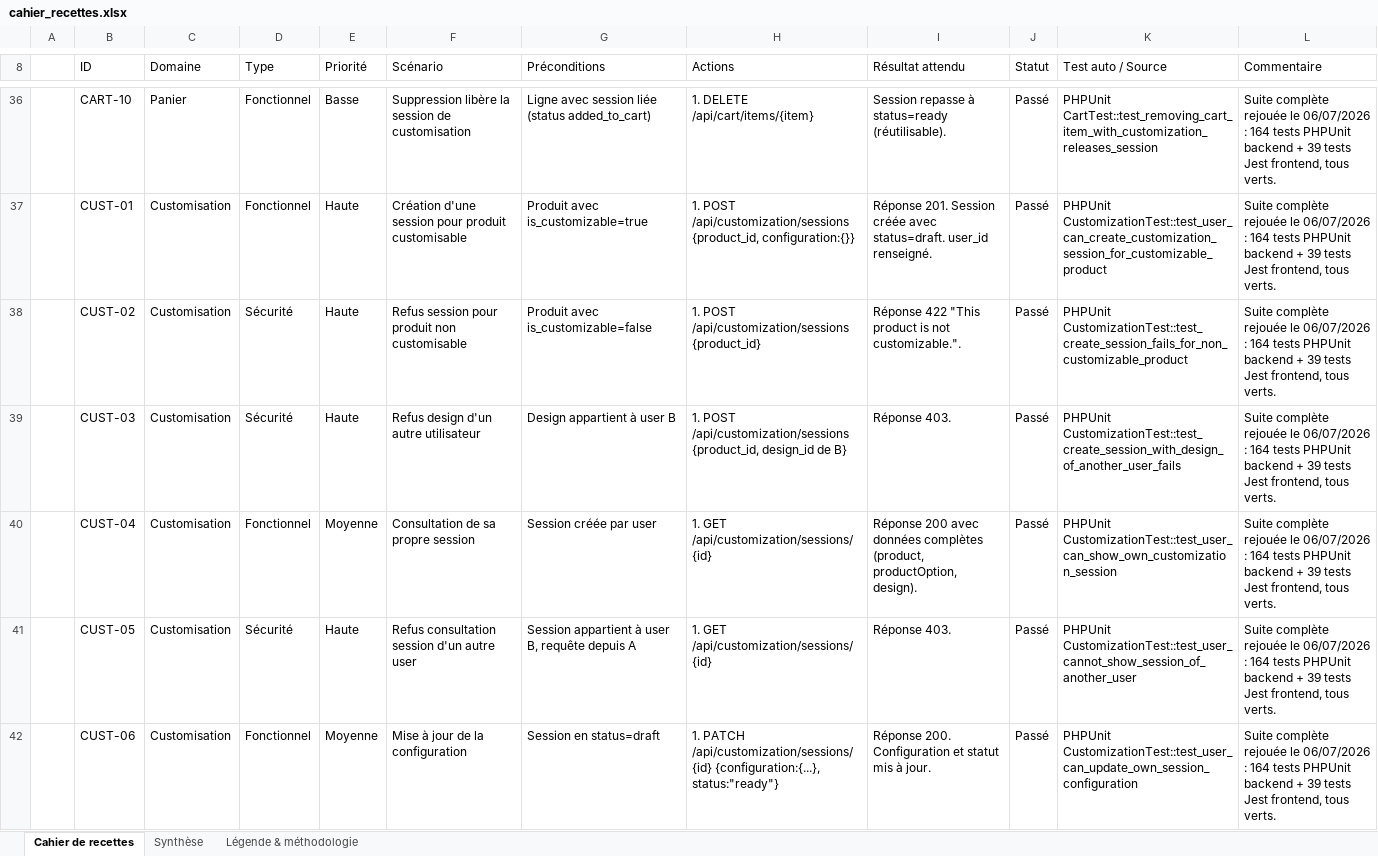
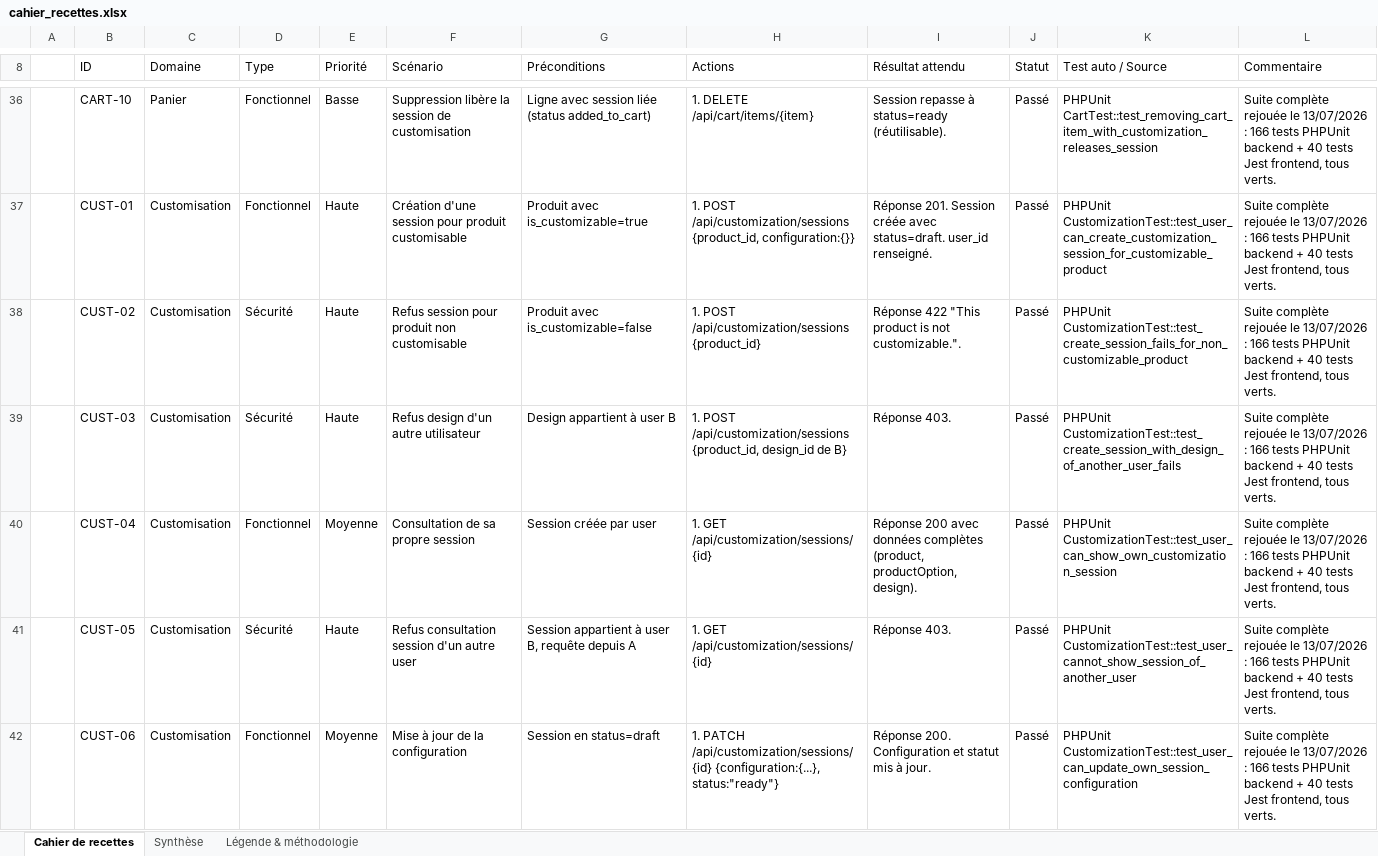
Before and after one commit to CharlesGAUTHIER1999/gauthierfitness, an Excel workbook: rendusrncp/cahier_recettes.xlsx, sheet Cahier de recettes, drawn as a sheet; only a part is shown, gaps mark what is left out; values as stored, in another font and other column widths than the file's, no cell formats; the diff covers the shown part only; the diff names each change by its address in the sheet, - before the commit and + after, or states it on an @@ line.

Commit message:
test(recettes): sync scenario counts and update proof captures

```diff
--- a/rendusrncp/cahier_recettes.xlsx (sheet Cahier de recettes)
+++ b/rendusrncp/cahier_recettes.xlsx (sheet Cahier de recettes)
-L36:L42 (Commentaire): …rejouée le 06/07/2026 : 164 tests PHPUnit backend + 39 tests Jest…
+L36:L42 (Commentaire): …rejouée le 13/07/2026 : 166 tests PHPUnit backend + 40 tests Jest…
```
Also changed, not shown: 81 edited cells elsewhere in this sheet, sheet Synthèse, cell formats, 2 other files.
